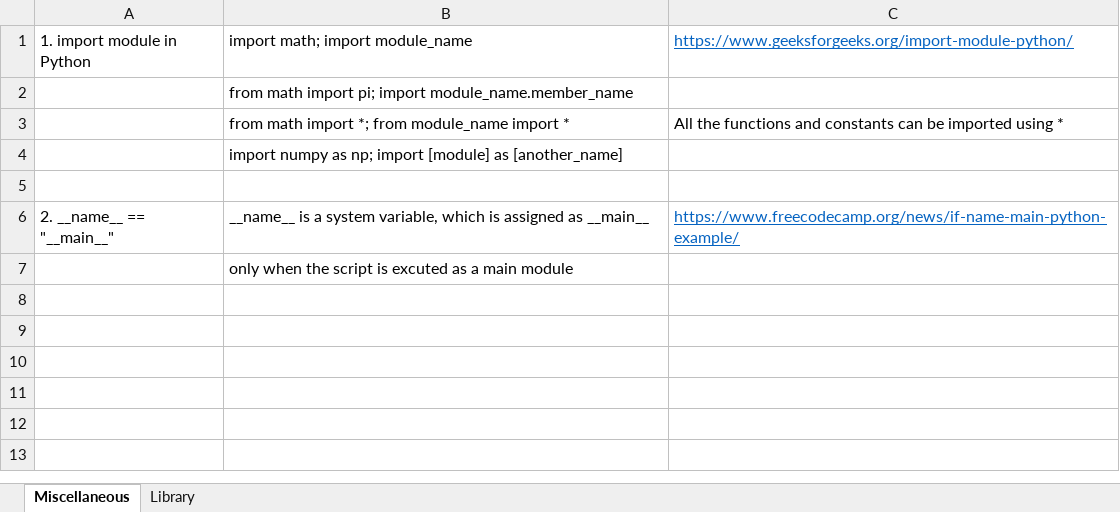
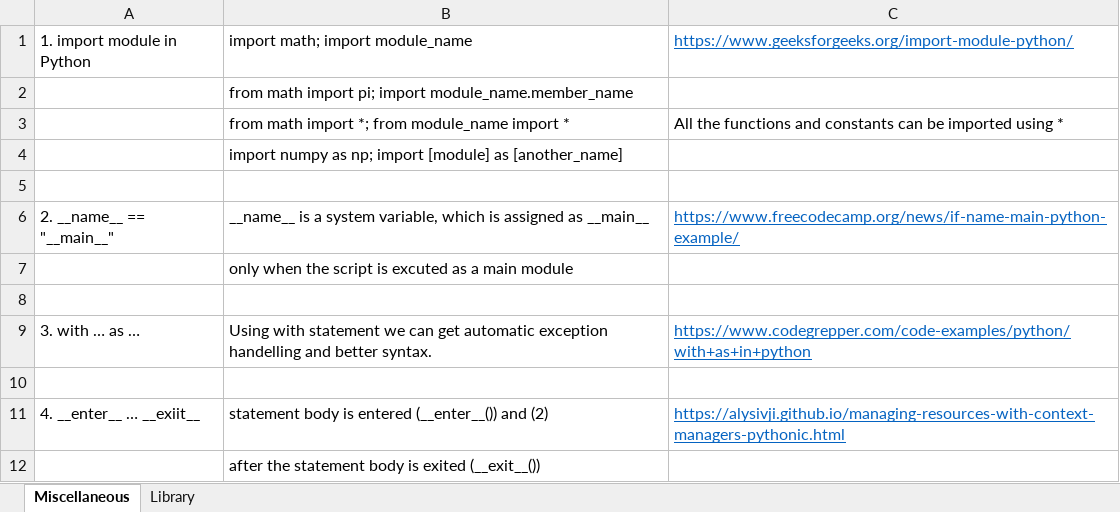
Before and after one commit to AnnieAn90/Python, an Excel workbook: Python/general_python.xlsx, sheet Miscellaneous, drawn as a sheet; values as stored, in another font and other column widths than the file's, no borders; the diff names each change by its address in the sheet, - before the commit and + after, or states it on an @@ line.

```diff
--- a/Python/general_python.xlsx (sheet Miscellaneous)
+++ b/Python/general_python.xlsx (sheet Miscellaneous)
+row 8: (empty)
+row 9: 3. with … as … | Using with statement we can get automatic exception handelling and better syntax. | https://www.codegrepper.com/code-examples/python/with+as+in+python
+row 10: (empty)
+row 11: 4. __enter__ … __exiit__ | statement body is entered (__enter__()) and (2) | https://alysivji.github.io/managing-resources-with-context-managers-pythonic.html
+row 12:  | after the statement body is exited (__exit__())
```
